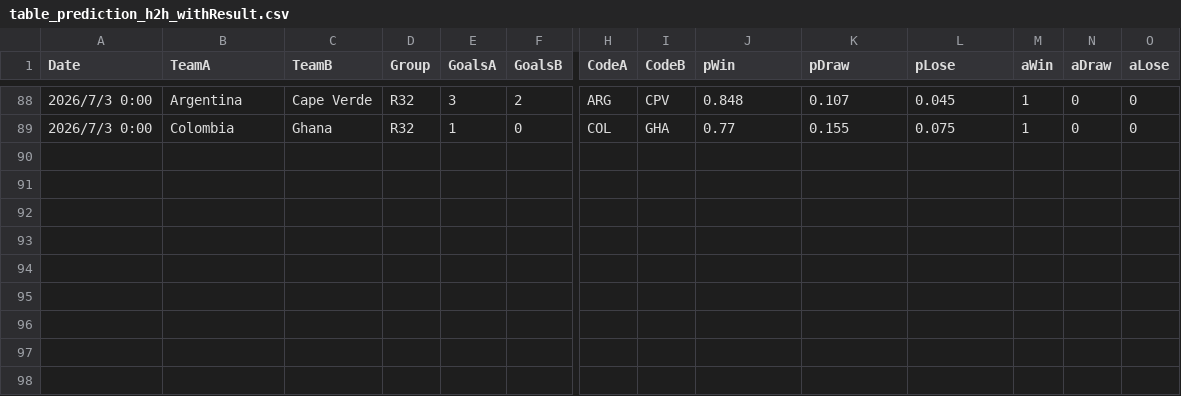
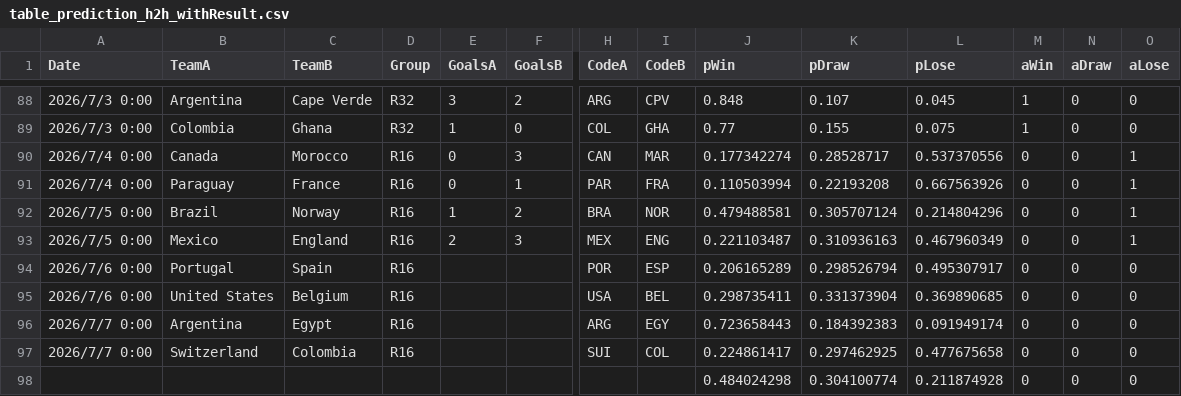
Before and after one commit to konakalab/FIFAWC2026Prediction, a CSV file: table_prediction_h2h_withResult.csv, drawn as a sheet; only a part is shown, gaps mark what is left out; rows hold the shown columns only; the diff names each change by its address in the sheet, - before the commit and + after, or states it on an @@ line.

Commit message:
Add files via upload

```diff
--- a/table_prediction_h2h_withResult.csv
+++ b/table_prediction_h2h_withResult.csv
+row 90: 2026/7/4 0:00 | Canada | Morocco | R16 | 0 | 3 | CAN | MAR | 0.177342274 | 0.28528717 | 0.537370556 | 0 | 0 | 1
+row 91: 2026/7/4 0:00 | Paraguay | France | R16 | 0 | 1 | PAR | FRA | 0.110503994 | 0.22193208 | 0.667563926 | 0 | 0 | 1
+row 92: 2026/7/5 0:00 | Brazil | Norway | R16 | 1 | 2 | BRA | NOR | 0.479488581 | 0.305707124 | 0.214804296 | 0 | 0 | 1
+row 93: 2026/7/5 0:00 | Mexico | England | R16 | 2 | 3 | MEX | ENG | 0.221103487 | 0.310936163 | 0.467960349 | 0 | 0 | 1
+row 94: 2026/7/6 0:00 | Portugal | Spain | R16 |  |  | POR | ESP | 0.206165289 | 0.298526794 | 0.495307917 | 0 | 0 | 0
+row 95: 2026/7/6 0:00 | United States | Belgium | R16 |  |  | USA | BEL | 0.298735411 | 0.331373904 | 0.369890685 | 0 | 0 | 0
+row 96: 2026/7/7 0:00 | Argentina | Egypt | R16 |  |  | ARG | EGY | 0.723658443 | 0.184392383 | 0.091949174 | 0 | 0 | 0
+row 97: 2026/7/7 0:00 | Switzerland | Colombia | R16 |  |  | SUI | COL | 0.224861417 | 0.297462925 | 0.477675658 | 0 | 0 | 0
+row 98:  |  |  |  |  |  |  |  | 0.484024298 | 0.304100774 | 0.211874928 | 0 | 0 | 0
```
